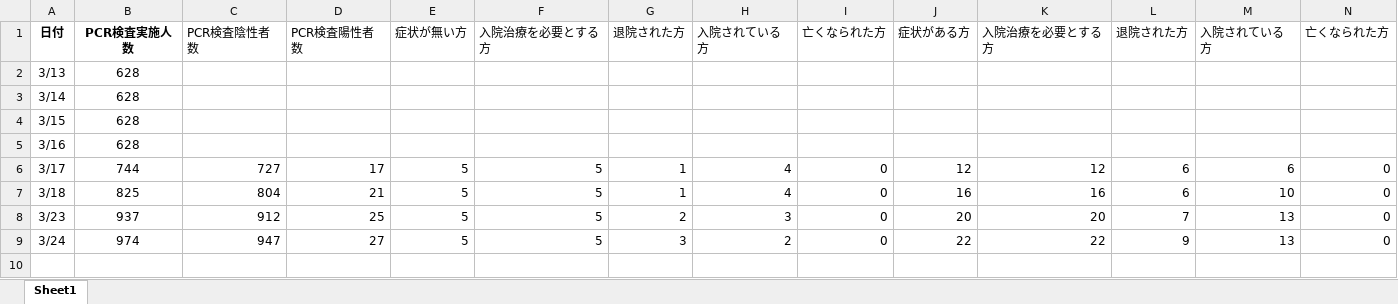
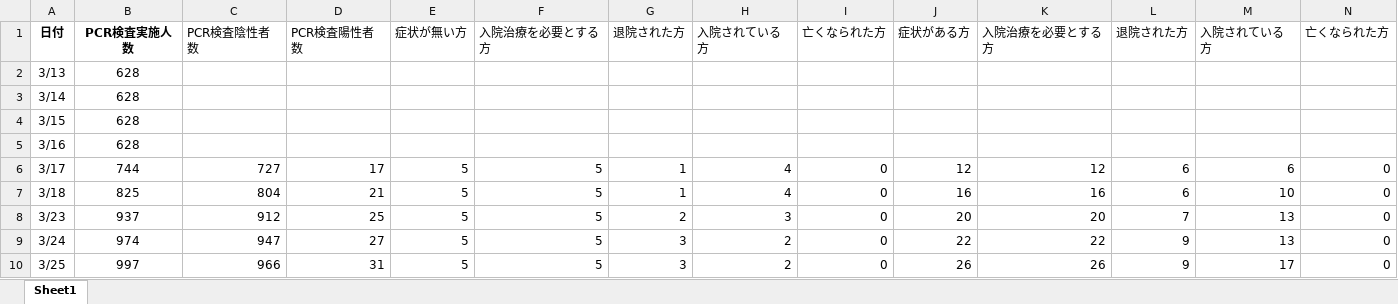
Before and after one commit to yasuhitoinoue/covid19-kyoto, an Excel workbook: data/covid-19-kyoto_pcr.xlsx, sheet Sheet1, drawn as a sheet; values as stored, in another font and other column widths than the file's, no borders; the diff names each change by its address in the sheet, - before the commit and + after, or states it on an @@ line.

```diff
--- a/data/covid-19-kyoto_pcr.xlsx (sheet Sheet1)
+++ b/data/covid-19-kyoto_pcr.xlsx (sheet Sheet1)
+row 10: 3/25 | 997 | 966 | 31 | 5 | 5 | 3 | 2 | 0 | 26 | 26 | 9 | 17 | 0
```
Also changed, not shown: 3 other files.
